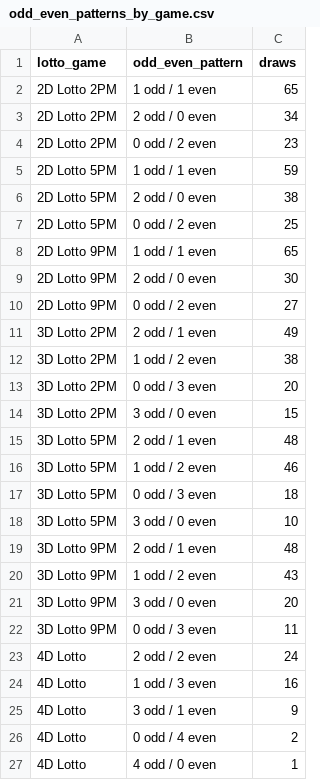
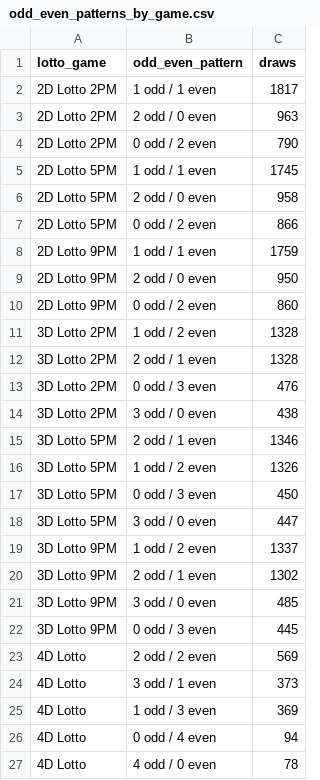
Before and after one commit to jonas230ph/Loteryanalysis, a CSV file: my_scraper/analysis_outputs/odd_even_patterns_by_game.csv, drawn as a sheet; only a part is shown; the diff covers the shown part only.

```diff
--- a/my_scraper/analysis_outputs/odd_even_patterns_by_game.csv
+++ b/my_scraper/analysis_outputs/odd_even_patterns_by_game.csv
@@ -1,27 +1,27 @@
 lotto_game,odd_even_pattern,draws
-2D Lotto 2PM,1 odd / 1 even,65
-2D Lotto 2PM,2 odd / 0 even,34
-2D Lotto 2PM,0 odd / 2 even,23
-2D Lotto 5PM,1 odd / 1 even,59
-2D Lotto 5PM,2 odd / 0 even,38
-2D Lotto 5PM,0 odd / 2 even,25
-2D Lotto 9PM,1 odd / 1 even,65
-2D Lotto 9PM,2 odd / 0 even,30
-2D Lotto 9PM,0 odd / 2 even,27
-3D Lotto 2PM,2 odd / 1 even,49
-3D Lotto 2PM,1 odd / 2 even,38
-3D Lotto 2PM,0 odd / 3 even,20
-3D Lotto 2PM,3 odd / 0 even,15
-3D Lotto 5PM,2 odd / 1 even,48
-3D Lotto 5PM,1 odd / 2 even,46
-3D Lotto 5PM,0 odd / 3 even,18
-3D Lotto 5PM,3 odd / 0 even,10
-3D Lotto 9PM,2 odd / 1 even,48
-3D Lotto 9PM,1 odd / 2 even,43
-3D Lotto 9PM,3 odd / 0 even,20
-3D Lotto 9PM,0 odd / 3 even,11
-4D Lotto,2 odd / 2 even,24
-4D Lotto,1 odd / 3 even,16
-4D Lotto,3 odd / 1 even,9
-4D Lotto,0 odd / 4 even,2
-4D Lotto,4 odd / 0 even,1
+2D Lotto 2PM,1 odd / 1 even,1817
+2D Lotto 2PM,2 odd / 0 even,963
+2D Lotto 2PM,0 odd / 2 even,790
+2D Lotto 5PM,1 odd / 1 even,1745
+2D Lotto 5PM,2 odd / 0 even,958
+2D Lotto 5PM,0 odd / 2 even,866
+2D Lotto 9PM,1 odd / 1 even,1759
+2D Lotto 9PM,2 odd / 0 even,950
+2D Lotto 9PM,0 odd / 2 even,860
+3D Lotto 2PM,1 odd / 2 even,1328
+3D Lotto 2PM,2 odd / 1 even,1328
+3D Lotto 2PM,0 odd / 3 even,476
+3D Lotto 2PM,3 odd / 0 even,438
+3D Lotto 5PM,2 odd / 1 even,1346
+3D Lotto 5PM,1 odd / 2 even,1326
+3D Lotto 5PM,0 odd / 3 even,450
+3D Lotto 5PM,3 odd / 0 even,447
+3D Lotto 9PM,1 odd / 2 even,1337
+3D Lotto 9PM,2 odd / 1 even,1302
+3D Lotto 9PM,3 odd / 0 even,485
+3D Lotto 9PM,0 odd / 3 even,445
+4D Lotto,2 odd / 2 even,569
+4D Lotto,3 odd / 1 even,373
+4D Lotto,1 odd / 3 even,369
+4D Lotto,0 odd / 4 even,94
+4D Lotto,4 odd / 0 even,78
```
Also changed, not shown: 18 added rows and 48 edited cells elsewhere in this file, my_scraper/analysis_outputs/number_frequency_by_game.csv, my_scraper/analysis_outputs/possible_winning_numbers_by_game.csv, 13 other files.
